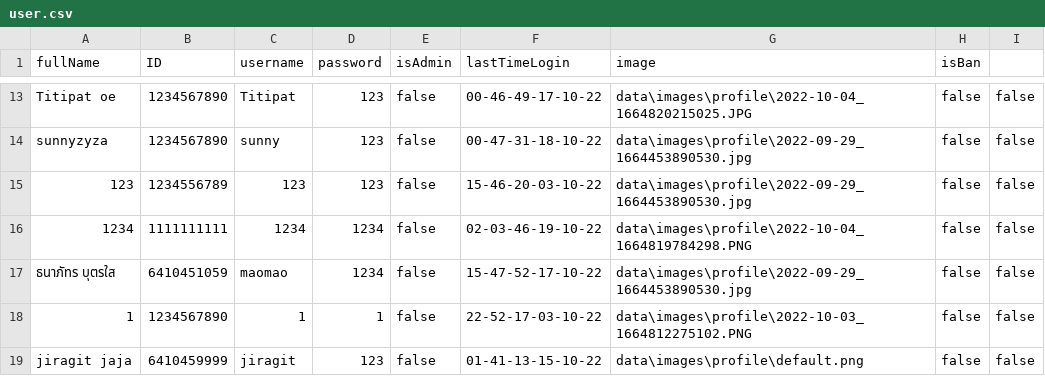
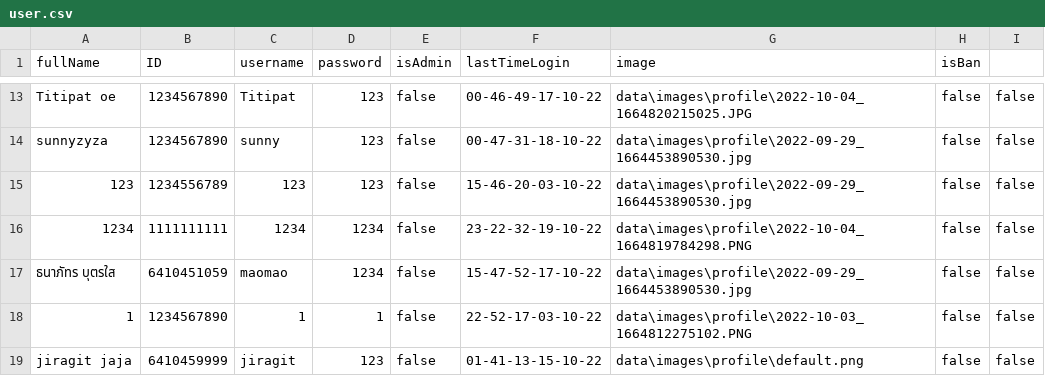
Before and after one commit to TanapatButsai/eieitest, a CSV file: data/user.csv, drawn as a sheet; only a part is shown, gaps mark what is left out.

Commit message:
edit adminscence

```diff
--- a/data/user.csv
+++ b/data/user.csv
@@ -15,3 +15,3 @@ sunnyzyza,1234567890,sunny,123,false,00-47-31-18-10-22,data\images\profile\2022-
 123,1234556789,123,123,false,15-46-20-03-10-22,data\images\profile\2022-09-29_1664453890530.jpg,false,false
-1234,1111111111,1234,1234,false,02-03-46-19-10-22,data\images\profile\2022-10-04_1664819784298.PNG,false,false
+1234,1111111111,1234,1234,false,23-22-32-19-10-22,data\images\profile\2022-10-04_1664819784298.PNG,false,false
 ธนาภัทร บุตรใส,6410451059,maomao,1234,false,15-47-52-17-10-22,data\images\profile\2022-09-29_1664453890530.jpg,false,false
```
Also changed, not shown: 27 other files.
